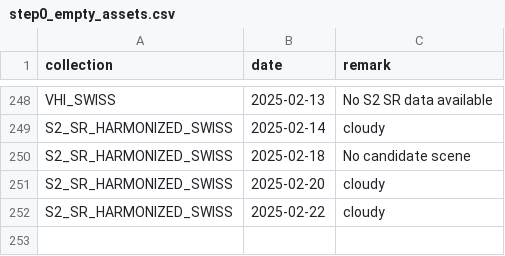
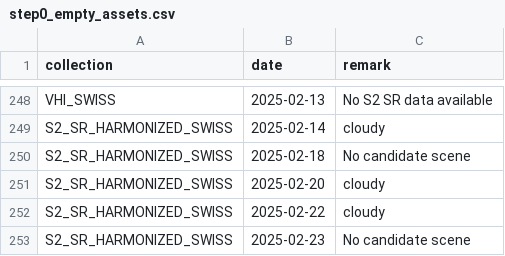
Before and after one commit to swisstopo/topo-satromo, a CSV file: tools/step0_empty_assets.csv, drawn as a sheet; only a part is shown, gaps mark what is left out; the diff names each change by its address in the sheet, - before the commit and + after, or states it on an @@ line.

Commit message:
Tools files done

```diff
--- a/tools/step0_empty_assets.csv
+++ b/tools/step0_empty_assets.csv
+row 253: S2_SR_HARMONIZED_SWISS | 2025-02-23 | No candidate scene
```
